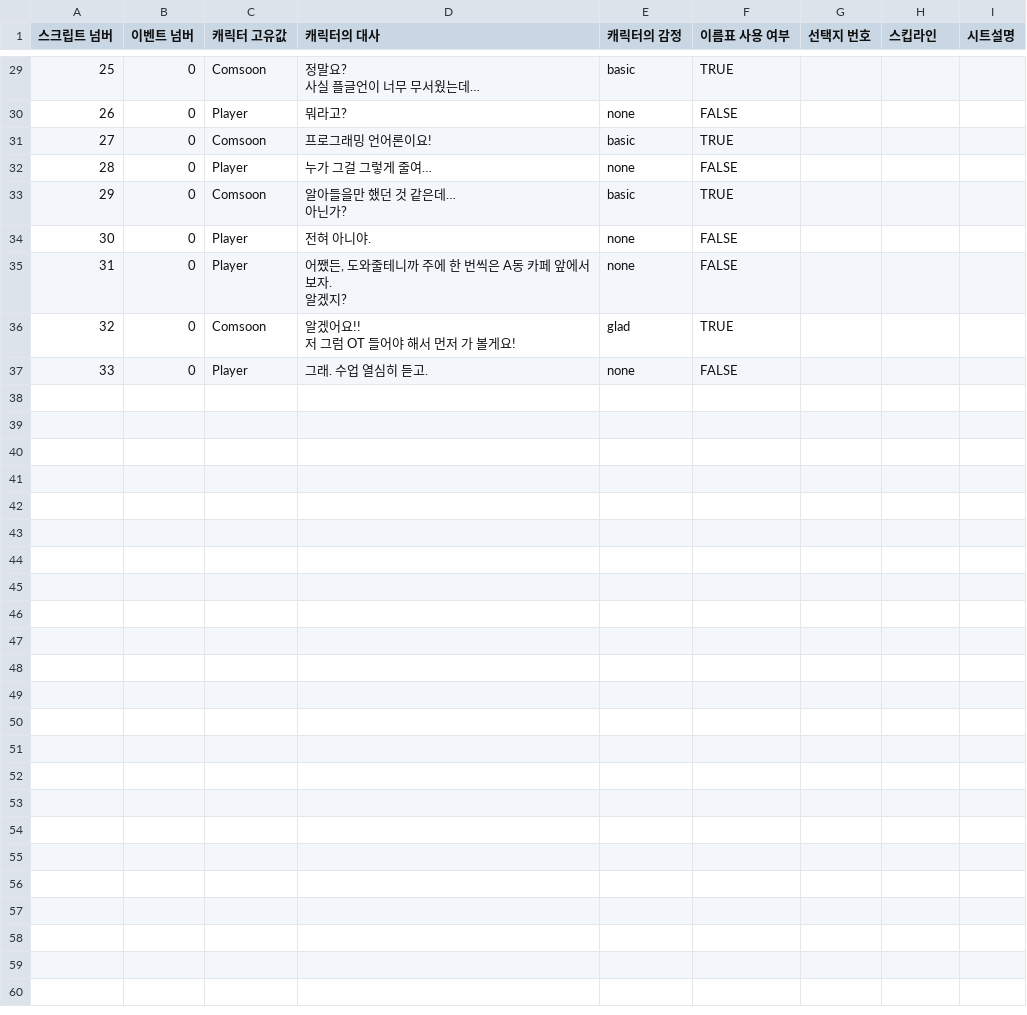
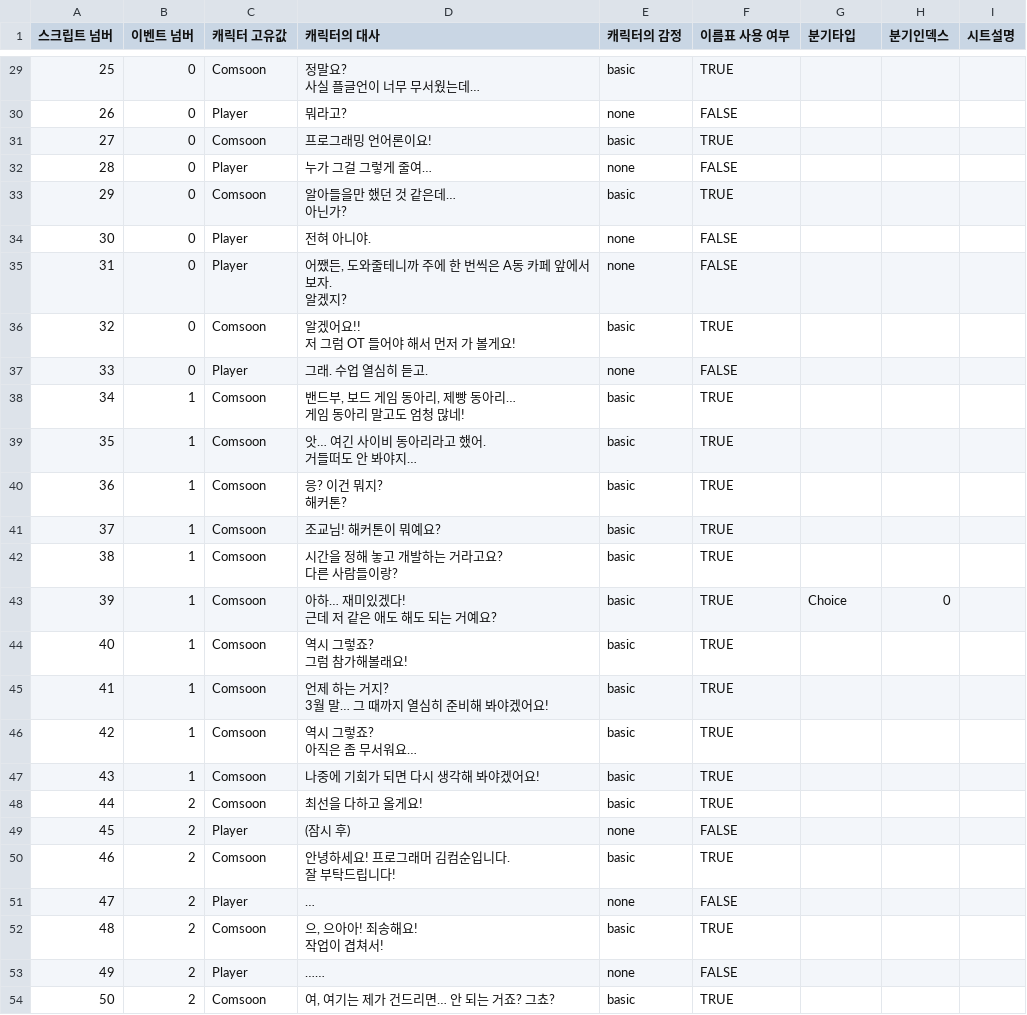
Before and after one commit to szxooliz/RaisingStudent2, a CSV file: Assets/Resources/CSV/EventScript.csv, drawn as a sheet; only a part is shown, gaps mark what is left out; ↵ is a line break in a cell; the diff covers the shown part only; the diff names each change by its address in the sheet, - before the commit and + after, or states it on an @@ line.

Commit message:
Docs: csv 업데이트
- 변경된 스키마 및 컨텐츠 적용된 테이블 csv
- 이전 작업에 정리하지 못한 eventUI 캐시 정리

```diff
--- a/Assets/Resources/CSV/EventScript.csv
+++ b/Assets/Resources/CSV/EventScript.csv
-G1: 선택지 번호
+G1: 분기타입
-H1: 스킵라인
+H1: 분기인덱스
-E36 (캐릭터의 감정): glad
+E36 (캐릭터의 감정): basic
+row 38: 34 | 1 | Comsoon | 밴드부, 보드 게임 동아리, 제빵 동아리… ↵ 게임 동아리 말고도 엄청 많네! | basic | TRUE
+row 39: 35 | 1 | Comsoon | 앗… 여긴 사이비 동아리라고 했어. ↵ 거들떠도 안 봐야지… | basic | TRUE
+row 40: 36 | 1 | Comsoon | 응? 이건 뭐지? ↵ 해커톤? | basic | TRUE
+row 41: 37 | 1 | Comsoon | 조교님! 해커톤이 뭐예요? | basic | TRUE
+row 42: 38 | 1 | Comsoon | 시간을 정해 놓고 개발하는 거라고요? ↵ 다른 사람들이랑? | basic | TRUE
+row 43: 39 | 1 | Comsoon | 아하… 재미있겠다! ↵ 근데 저 같은 애도 해도 되는 거예요? | basic | TRUE | Choice | 0
+row 44: 40 | 1 | Comsoon | 역시 그렇죠? ↵ 그럼 참가해볼래요! | basic | TRUE
+row 45: 41 | 1 | Comsoon | 언제 하는 거지? ↵ 3월 말… 그 때까지 열심히 준비해 봐야겠어요! | basic | TRUE
+row 46: 42 | 1 | Comsoon | 역시 그렇죠? ↵ 아직은 좀 무서워요… | basic | TRUE
+row 47: 43 | 1 | Comsoon | 나중에 기회가 되면 다시 생각해 봐야겠어요! | basic | TRUE
+row 48: 44 | 2 | Comsoon | 최선을 다하고 올게요! | basic | TRUE
+row 49: 45 | 2 | Player | (잠시 후) | none | FALSE
+row 50: 46 | 2 | Comsoon | 안녕하세요! 프로그래머 김컴순입니다. ↵ 잘 부탁드립니다! | basic | TRUE
+row 51: 47 | 2 | Player | … | none | FALSE
+row 52: 48 | 2 | Comsoon | 으, 으아아! 죄송해요! ↵ 작업이 겹쳐서! | basic | TRUE
+row 53: 49 | 2 | Player | …… | none | FALSE
+row 54: 50 | 2 | Comsoon | 여, 여기는 제가 건드리면… 안 되는 거죠? 그쵸? | basic | TRUE
```
Also changed, not shown: 9 added rows and 3 edited cells elsewhere in this file, Assets/Resources/CSV/EventResult.csv, Assets/Resources/CSV/EventTitle.csv, 14 other files.
